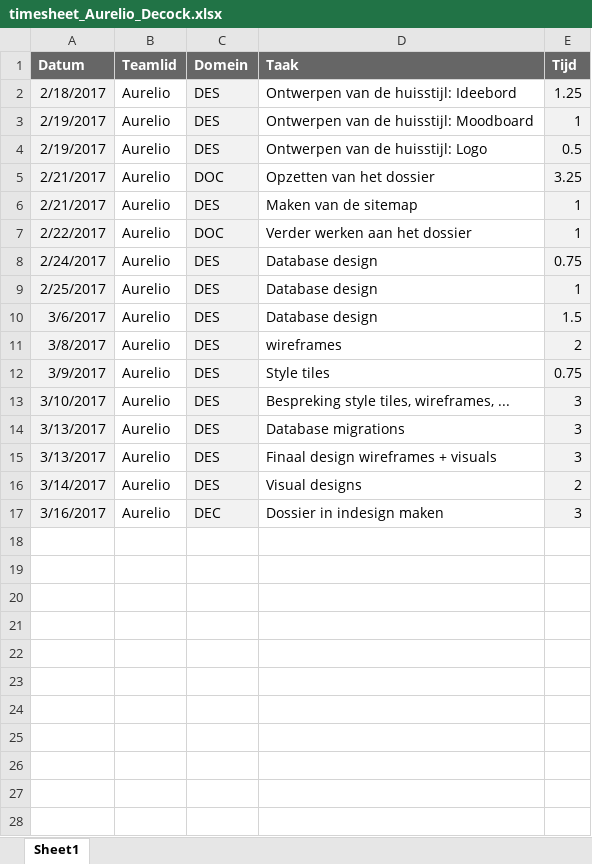
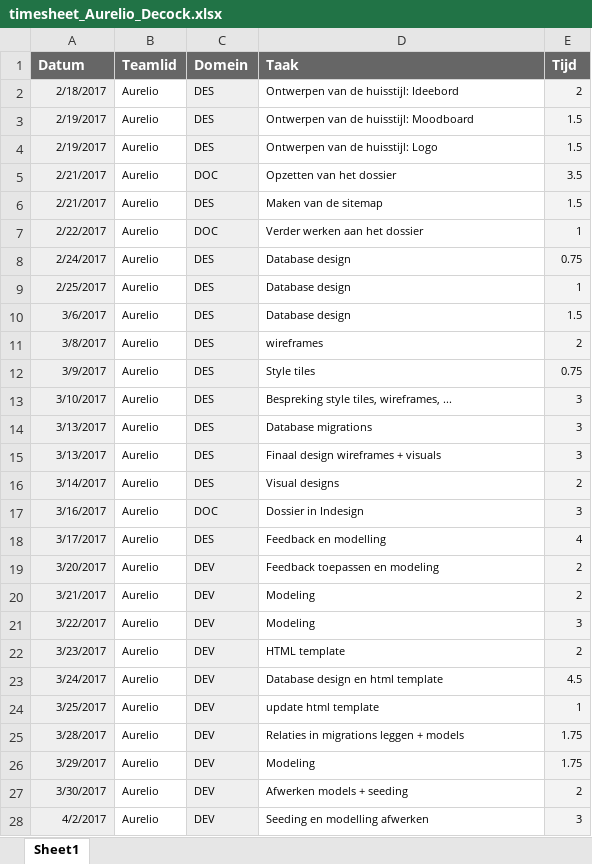
Before and after one commit to auredeco/New-media-design-and-development-II, an Excel workbook: docs/timesheet_Aurelio_Decock.xlsx, sheet Sheet1, drawn as a sheet; only a part is shown; values as stored, in another font and other column widths than the file's, no borders; the diff covers the shown part only; the diff names each change by its address in the sheet, - before the commit and + after, or states it on an @@ line.

```diff
--- a/docs/timesheet_Aurelio_Decock.xlsx (sheet Sheet1)
+++ b/docs/timesheet_Aurelio_Decock.xlsx (sheet Sheet1)
@@ A2:E17 text size: smaller @@
-E2 (Tijd): 1.25
+E2 (Tijd): 2
-E3 (Tijd): 1
+E3 (Tijd): 1.5
-E4 (Tijd): 0.5
+E4 (Tijd): 1.5
-E5 (Tijd): 3.25
+E5 (Tijd): 3.5
-E6 (Tijd): 1
+E6 (Tijd): 1.5
-C17 (Domein): DEC
+C17 (Domein): DOC
-D17 (Taak): Dossier in indesign maken
+D17 (Taak): Dossier in Indesign
+row 18: 3/17/2017 | Aurelio | DES | Feedback en modelling | 4
+row 19: 3/20/2017 | Aurelio | DEV | Feedback toepassen en modeling | 2
+row 20: 3/21/2017 | Aurelio | DEV | Modeling | 2
+row 21: 3/22/2017 | Aurelio | DEV | Modeling | 3
+row 22: 3/23/2017 | Aurelio | DEV | HTML template | 2
+row 23: 3/24/2017 | Aurelio | DEV | Database design en html template | 4.5
+row 24: 3/25/2017 | Aurelio | DEV | update html template | 1
+row 25: 3/28/2017 | Aurelio | DEV | Relaties in migrations leggen + models | 1.75
+row 26: 3/29/2017 | Aurelio | DEV | Modeling | 1.75
+row 27: 3/30/2017 | Aurelio | DEV | Afwerken models + seeding | 2
+row 28: 4/2/2017 | Aurelio | DEV | Seeding en modelling afwerken | 3
```
Also changed, not shown: 18 added rows elsewhere in this sheet, docs/timesheet_Basiel_Smitz.xlsx.
